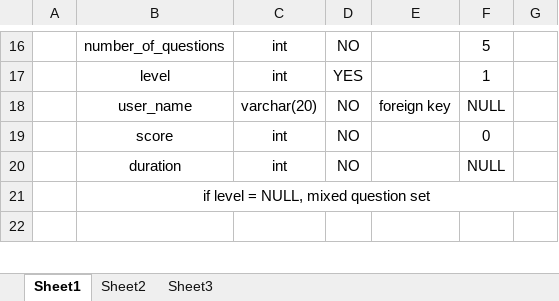
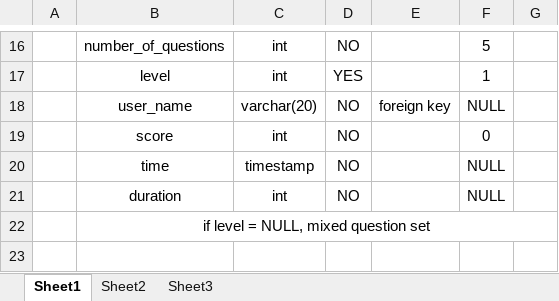
Before and after one commit to aditipage/ManadanQuiz, an Excel workbook: OnlineQuizSchema.xlsx, sheet Sheet1, drawn as a sheet; only a part is shown, gaps mark what is left out; values as stored, in another font and other column widths than the file's, no borders; charts and pictures not drawn; the diff names each change by its address in the sheet, - before the commit and + after, or states it on an @@ line.

Commit message:
Added time to Quiz table of ER diagram

```diff
--- a/OnlineQuizSchema.xlsx (sheet Sheet1)
+++ b/OnlineQuizSchema.xlsx (sheet Sheet1)
+row 20:  | time | timestamp | NO |  | NULL
```
Also changed, not shown: charts or pictures, 18 other files.
